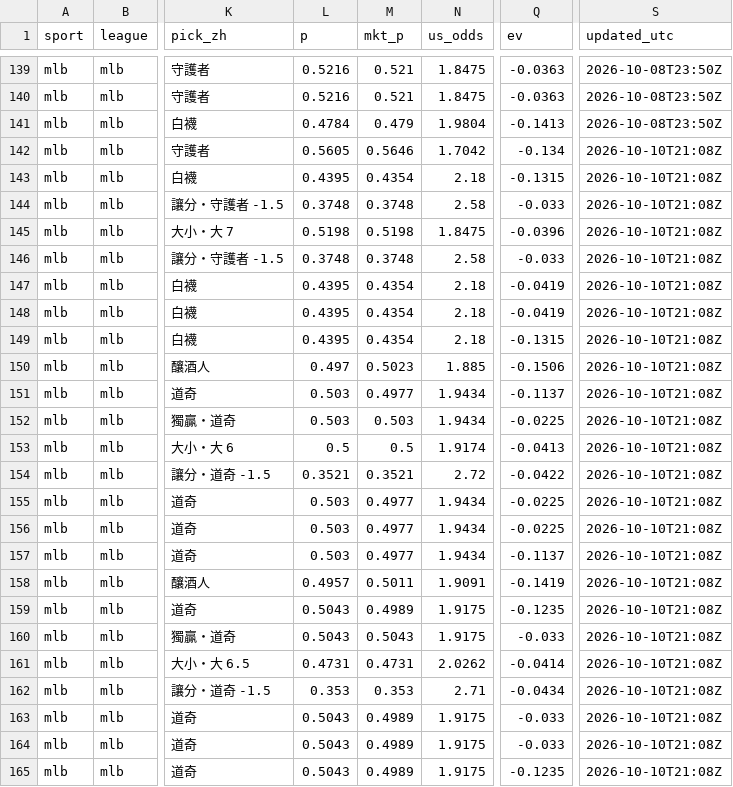
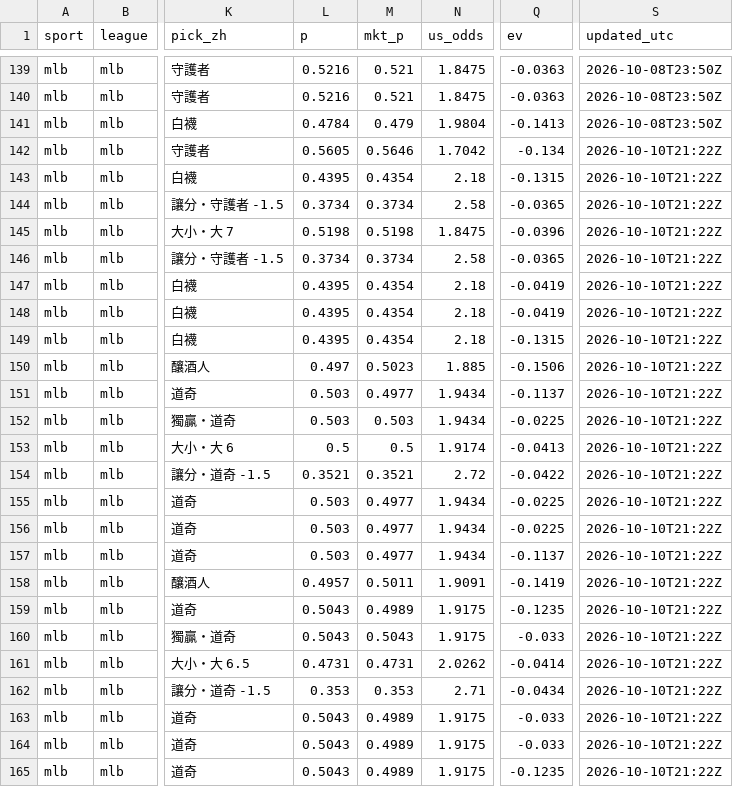
Before and after one commit to fallking123/money-flow-tracker, a CSV file: docs/data/mlb/model_picks.csv, drawn as a sheet; only a part is shown, gaps mark what is left out; the diff names each change by its address in the sheet, - before the commit and + after, or states it on an @@ line.

```diff
--- a/docs/data/mlb/model_picks.csv
+++ b/docs/data/mlb/model_picks.csv
-S142:S165 (updated_utc): 2026-10-10T21:08Z
+S142:S165 (updated_utc): 2026-10-10T21:22Z
-L144 (p): 0.3748
+L144 (p): 0.3734
-M144 (mkt_p): 0.3748
+M144 (mkt_p): 0.3734
-Q144 (ev): -0.033
+Q144 (ev): -0.0365
-L146 (p): 0.3748
+L146 (p): 0.3734
-M146 (mkt_p): 0.3748
+M146 (mkt_p): 0.3734
-Q146 (ev): -0.033
+Q146 (ev): -0.0365
```
Also changed, not shown: docs/data/mlb/pinnacle_2026-10.csv, docs/data/nfl/model_picks.csv, 7 other files.
